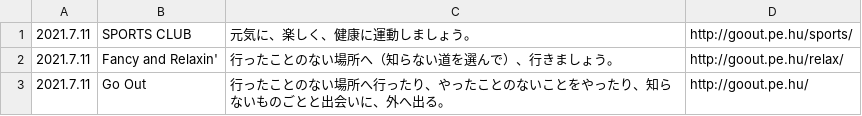
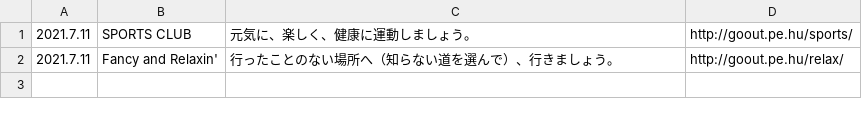
Before and after one commit to chottocrazy/cando, a CSV file: goout/contents.csv, drawn as a sheet; the diff names each change by its address in the sheet, - before the commit and + after, or states it on an @@ line.

Commit message:
goout

```diff
--- a/goout/contents.csv
+++ b/goout/contents.csv
-row 3: 2021.7.11 | Go Out | 行ったことのない場所へ行ったり、やったことのないことをやったり、知らないものごとと出会いに、外へ出る。 | http://goout.pe.hu/
```
Also changed, not shown: 1 other file.
